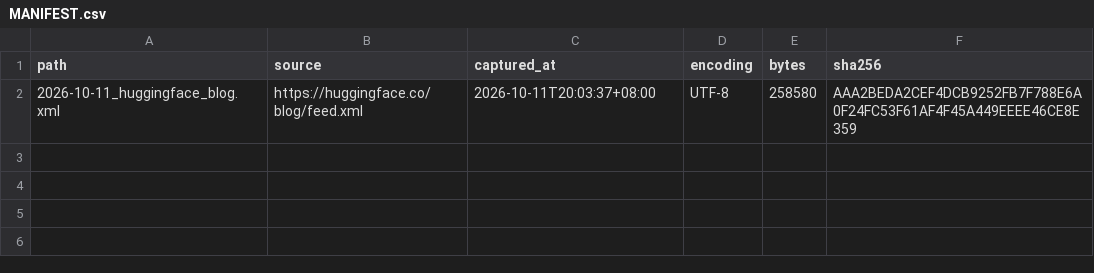
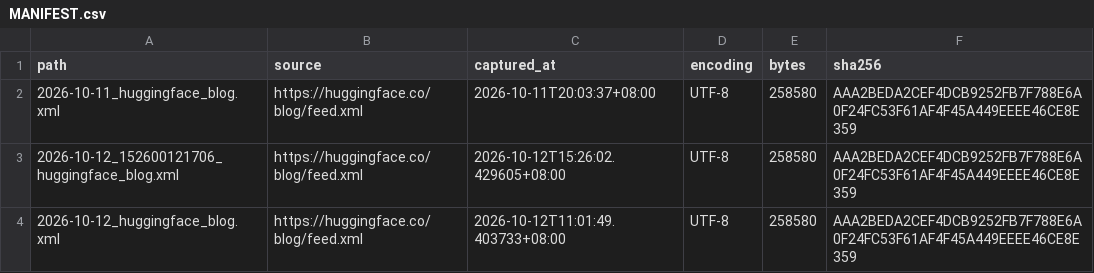
Before and after one commit to SakuraDanceMoo/llm-agent-news, a CSV file: llm_agent_news/data/raw/MANIFEST.csv, drawn as a sheet; the diff names each change by its address in the sheet, - before the commit and + after, or states it on an @@ line.

```diff
--- a/llm_agent_news/data/raw/MANIFEST.csv
+++ b/llm_agent_news/data/raw/MANIFEST.csv
+row 3: 2026-10-12_152600121706_huggingface_blog.xml | https://huggingface.co/blog/feed.xml | 2026-10-12T15:26:02.429605+08:00 | UTF-8 | 258580 | AAA2BEDA2CEF4DCB9252FB7F788E6A0F24FC53F61AF4F45A449EEEE46CE8E359
+row 4: 2026-10-12_huggingface_blog.xml | https://huggingface.co/blog/feed.xml | 2026-10-12T11:01:49.403733+08:00 | UTF-8 | 258580 | AAA2BEDA2CEF4DCB9252FB7F788E6A0F24FC53F61AF4F45A449EEEE46CE8E359
```
Also changed, not shown: llm_agent_news/knowledge_graph/edges.csv, llm_agent_news/knowledge_graph/nodes.csv, 17 other files.
